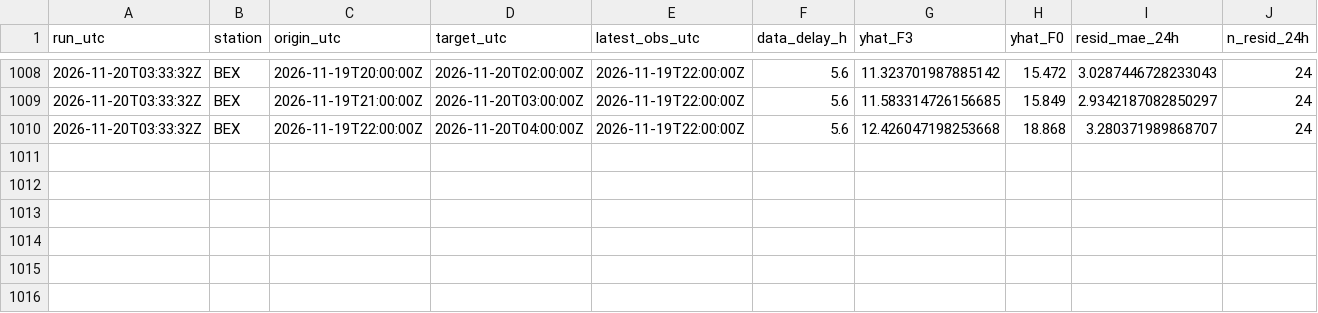
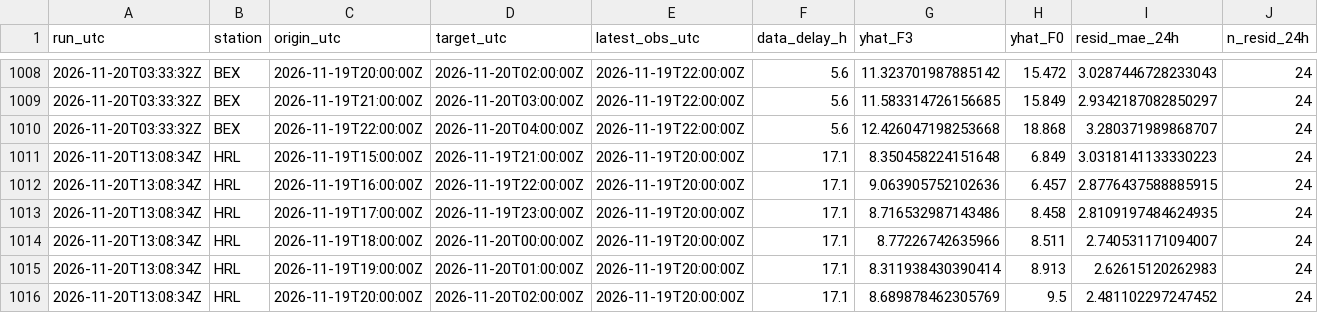
Before and after one commit to abdullahiali1545-arch/when-should-you-trust-the-forecast, a CSV file: data/live/forecasts.csv, drawn as a sheet; only a part is shown, gaps mark what is left out; rows hold the shown columns only; the diff names each change by its address in the sheet, - before the commit and + after, or states it on an @@ line.

```diff
--- a/data/live/forecasts.csv
+++ b/data/live/forecasts.csv
+row 1011: 2026-11-20T13:08:34Z | HRL | 2026-11-19T15:00:00Z | 2026-11-19T21:00:00Z | 2026-11-19T20:00:00Z | 17.1 | 8.350458224151648 | 6.849 | 3.0318141133330223 | 24
+row 1012: 2026-11-20T13:08:34Z | HRL | 2026-11-19T16:00:00Z | 2026-11-19T22:00:00Z | 2026-11-19T20:00:00Z | 17.1 | 9.063905752102636 | 6.457 | 2.8776437588885915 | 24
+row 1013: 2026-11-20T13:08:34Z | HRL | 2026-11-19T17:00:00Z | 2026-11-19T23:00:00Z | 2026-11-19T20:00:00Z | 17.1 | 8.716532987143486 | 8.458 | 2.8109197484624935 | 24
+row 1014: 2026-11-20T13:08:34Z | HRL | 2026-11-19T18:00:00Z | 2026-11-20T00:00:00Z | 2026-11-19T20:00:00Z | 17.1 | 8.77226742635966 | 8.511 | 2.740531171094007 | 24
+row 1015: 2026-11-20T13:08:34Z | HRL | 2026-11-19T19:00:00Z | 2026-11-20T01:00:00Z | 2026-11-19T20:00:00Z | 17.1 | 8.311938430390414 | 8.913 | 2.62615120262983 | 24
+row 1016: 2026-11-20T13:08:34Z | HRL | 2026-11-19T20:00:00Z | 2026-11-20T02:00:00Z | 2026-11-19T20:00:00Z | 17.1 | 8.689878462305769 | 9.5 | 2.481102297247452 | 24
```
Also changed, not shown: data/live/scores.csv, 1 other file.
